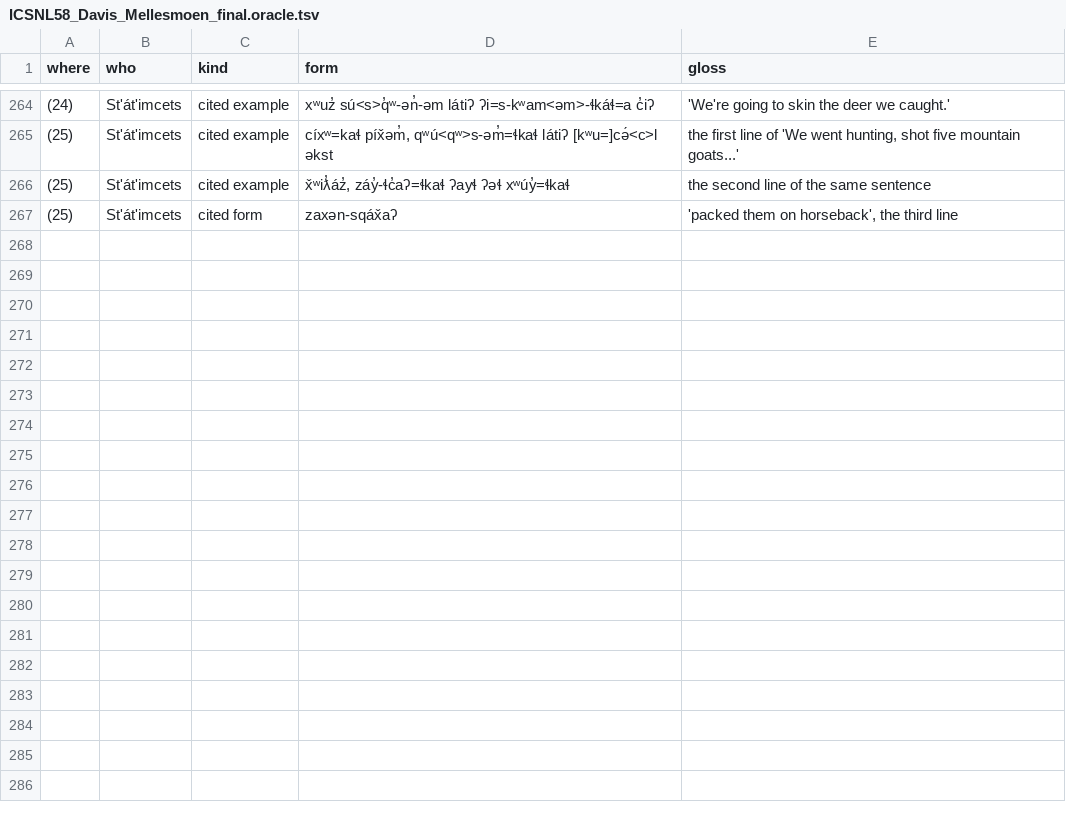
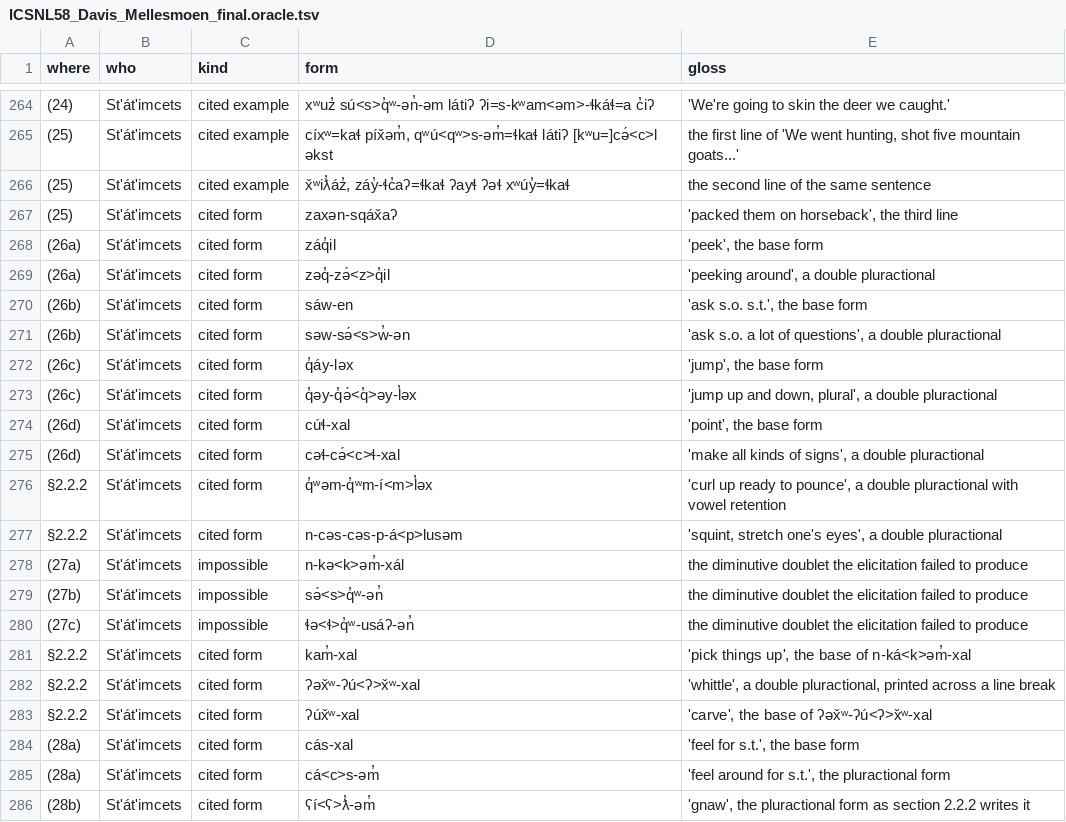
Before and after one commit to dstroy0/MMgr, a TSV file: docs/research/Salishan/pure_corpus/ICSNL58_Davis_Mellesmoen_final.oracle.tsv, drawn as a sheet; only a part is shown, gaps mark what is left out; the diff covers the shown part only; the diff names each change by its address in the sheet, - before the commit and + after, or states it on an @@ line.

```diff
--- a/docs/research/Salishan/pure_corpus/ICSNL58_Davis_Mellesmoen_final.oracle.tsv
+++ b/docs/research/Salishan/pure_corpus/ICSNL58_Davis_Mellesmoen_final.oracle.tsv
+row 268: (26a) | St'át'imcets | cited form | záq̓il | 'peek', the base form
+row 269: (26a) | St'át'imcets | cited form | zəq̓-zə́<z>q̓il | 'peeking around', a double pluractional
+row 270: (26b) | St'át'imcets | cited form | sáw-en | 'ask s.o. s.t.', the base form
+row 271: (26b) | St'át'imcets | cited form | səw-sə́<s>w̓-ən | 'ask s.o. a lot of questions', a double pluractional
+row 272: (26c) | St'át'imcets | cited form | q̓áy-ləx | 'jump', the base form
+row 273: (26c) | St'át'imcets | cited form | q̓əy-q̓ə́<q̓>əy-l̓əx | 'jump up and down, plural', a double pluractional
+row 274: (26d) | St'át'imcets | cited form | cúɬ-xal | 'point', the base form
+row 275: (26d) | St'át'imcets | cited form | cəɬ-cə́<c>ɬ-xal | 'make all kinds of signs', a double pluractional
+row 276: §2.2.2 | St'át'imcets | cited form | q̓ʷəm-q̓ʷm-í<m>l̓əx | 'curl up ready to pounce', a double pluractional with vowel retention
+row 277: §2.2.2 | St'át'imcets | cited form | n-cəs-cəs-p-á<p>lusəm | 'squint, stretch one's eyes', a double pluractional
+row 278: (27a) | St'át'imcets | impossible | n-kə<k>əm̓-xál | the diminutive doublet the elicitation failed to produce
+row 279: (27b) | St'át'imcets | impossible | sə́<s>q̓ʷ-ən̓ | the diminutive doublet the elicitation failed to produce
+row 280: (27c) | St'át'imcets | impossible | ɬə<ɬ>q̓ʷ-usáʔ-ən̓ | the diminutive doublet the elicitation failed to produce
+row 281: §2.2.2 | St'át'imcets | cited form | kam̓-xal | 'pick things up', the base of n-ká<k>əm̓-xal
+row 282: §2.2.2 | St'át'imcets | cited form | ʔəx̌ʷ-ʔú<ʔ>x̌ʷ-xal | 'whittle', a double pluractional, printed across a line break
+row 283: §2.2.2 | St'át'imcets | cited form | ʔúx̌ʷ-xal | 'carve', the base of ʔəx̌ʷ-ʔú<ʔ>x̌ʷ-xal
+row 284: (28a) | St'át'imcets | cited form | cás-xal | 'feel for s.t.', the base form
+row 285: (28a) | St'át'imcets | cited form | cá<c>s-əm̓ | 'feel around for s.t.', the pluractional form
+row 286: (28b) | St'át'imcets | cited form | ʕí<ʕ>ƛ̓-əm̓ | 'gnaw', the pluractional form as section 2.2.2 writes it
```
Also changed, not shown: 20 added rows elsewhere in this file, 3 other files.
